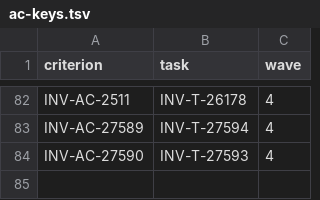
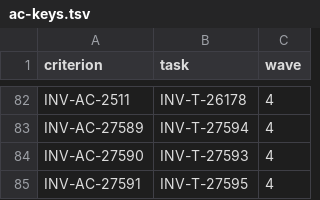
Before and after one commit to dynokore/DynoGST, a TSV file: svc-notification/ac-keys.tsv, drawn as a sheet; only a part is shown, gaps mark what is left out; the diff names each change by its address in the sheet, - before the commit and + after, or states it on an @@ line.

```diff
--- a/svc-notification/ac-keys.tsv
+++ b/svc-notification/ac-keys.tsv
+row 85: INV-AC-27591 | INV-T-27595 | 4
```
Also changed, not shown: 2 other files.
